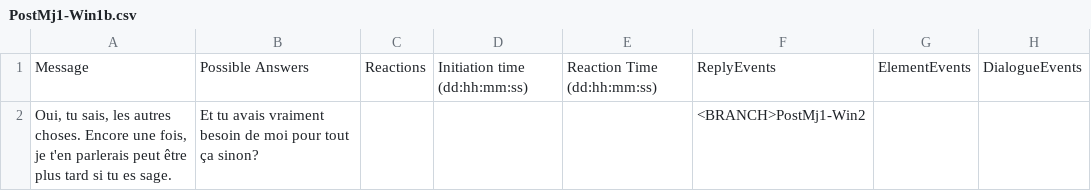
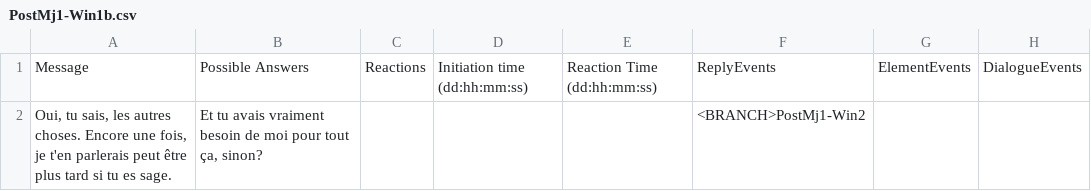
Before and after one commit to Sethioss/EpsilonProject, a CSV file: Epsilon Project/Assets/Resources/Tables/PostMj1-Win1b.csv, drawn as a sheet.

```diff
--- a/Epsilon Project/Assets/Resources/Tables/PostMj1-Win1b.csv
+++ b/Epsilon Project/Assets/Resources/Tables/PostMj1-Win1b.csv
@@ -1,2 +1,2 @@
 Message;Possible Answers;Reactions;Initiation time (dd:hh:mm:ss);Reaction Time (dd:hh:mm:ss);ReplyEvents;ElementEvents;DialogueEvents
-Oui, tu sais, les autres choses. Encore une fois, je t'en parlerais peut être plus tard si tu es sage.;Et tu avais vraiment besoin de moi pour tout ça sinon?;;;;<BRANCH>PostMj1-Win2;;
+Oui, tu sais, les autres choses. Encore une fois, je t'en parlerais peut être plus tard si tu es sage.;Et tu avais vraiment besoin de moi pour tout ça, sinon?;;;;<BRANCH>PostMj1-Win2;;
```
Also changed, not shown: Epsilon Project/Assets/Resources/Tables/Intro1b.csv, Epsilon Project/Assets/Resources/Tables/Intro2.csv, 7 other files.
